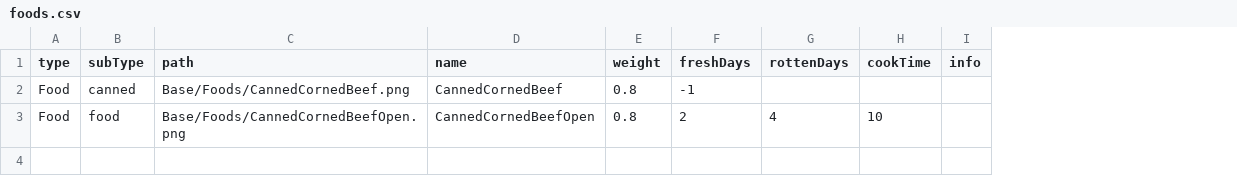
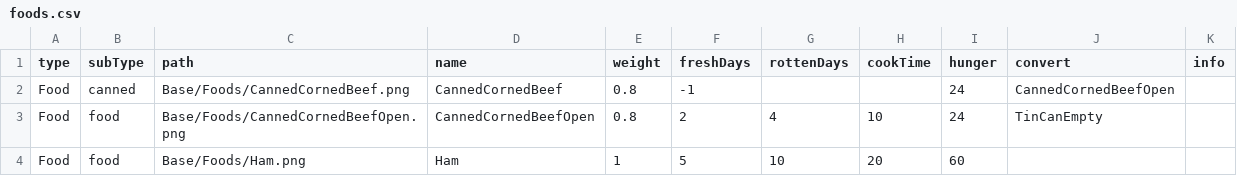
Before and after one commit to k0kk0r0/projectZBstats, a CSV file: foods.csv, drawn as a sheet; the diff names each change by its address in the sheet, - before the commit and + after, or states it on an @@ line.

```diff
--- a/foods.csv
+++ b/foods.csv
+column I (hunger), rows 2-3: 24 | 24
+column J (convert), rows 2-3: CannedCornedBeefOpen | TinCanEmpty
+row 4: Food | food | Base/Foods/Ham.png | Ham | 1 | 5 | 10 | 20 | 60
```
Also changed, not shown: miscs.csv, 5 other files.
